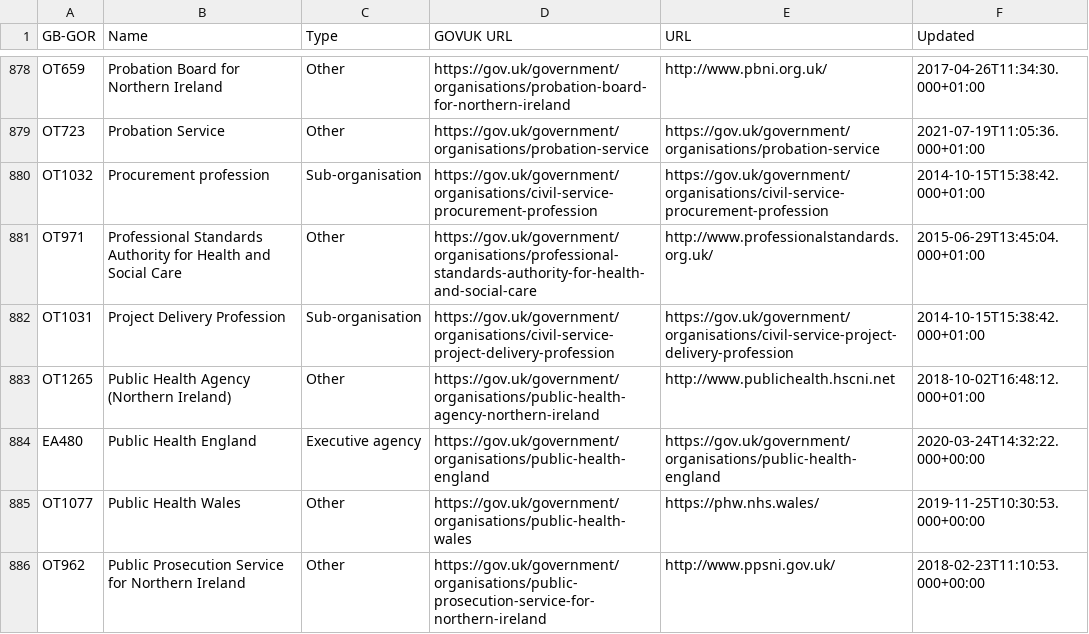
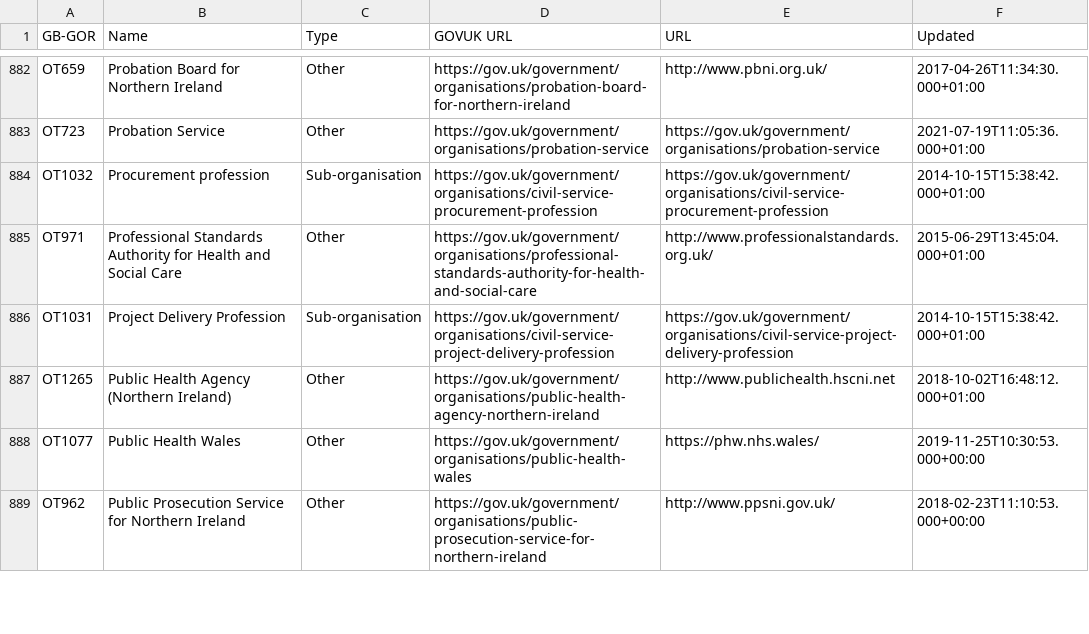
Before and after one commit to odileeds/uk-government-organisations, a CSV file: gov.uk_api_organisations-augmented.csv, drawn as a sheet; only a part is shown, gaps mark what is left out; the diff covers the shown part only.

Commit message:
Update organisations

```diff
--- a/gov.uk_api_organisations-augmented.csv
+++ b/gov.uk_api_organisations-augmented.csv
@@ -883,3 +887,2 @@ OT1031,"Project Delivery Profession",Sub-organisation,https://gov.uk/government/
 OT1265,"Public Health Agency (Northern Ireland)",Other,https://gov.uk/government/organisations/public-health-agency-northern-ireland,http://www.publichealth.hscni.net,2018-10-02T16:48:12.000+01:00
-EA480,"Public Health England",Executive agency,https://gov.uk/government/organisations/public-health-england,https://gov.uk/government/organisations/public-health-england,2020-03-24T14:32:22.000+00:00
 OT1077,"Public Health Wales",Other,https://gov.uk/government/organisations/public-health-wales,https://phw.nhs.wales/,2019-11-25T10:30:53.000+00:00
```
Also changed, not shown: 7 added rows, 2 removed rows and 18 edited cells elsewhere in this file, gov.uk_api_organisations-augmented.tsv, gov.uk_government_organisations-augmented.csv, 6 other files.
